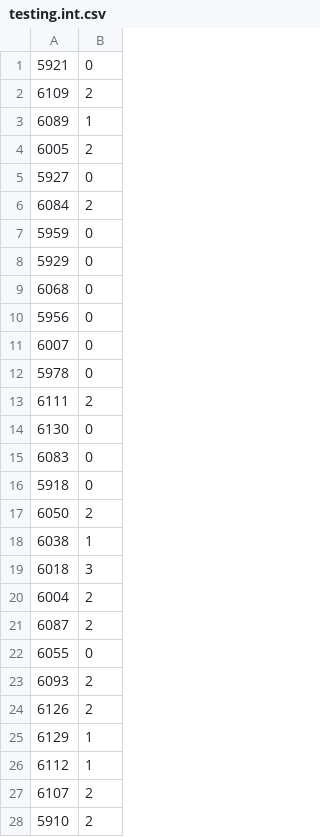
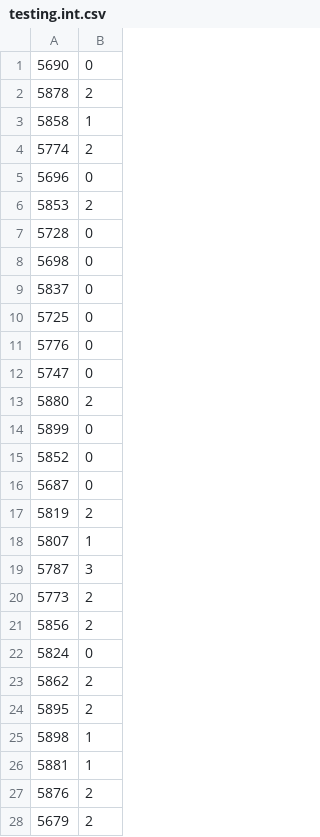
Before and after one commit to pbloem/kgbench-data, a CSV file: datasets/aifb/testing.int.csv, drawn as a sheet; only a part is shown; the diff covers the shown part only.

```diff
--- a/datasets/aifb/testing.int.csv
+++ b/datasets/aifb/testing.int.csv
@@ -1,28 +1,28 @@
-5921,0
-6109,2
-6089,1
-6005,2
-5927,0
-6084,2
-5959,0
-5929,0
-6068,0
-5956,0
-6007,0
-5978,0
-6111,2
-6130,0
-6083,0
-5918,0
-6050,2
-6038,1
-6018,3
-6004,2
-6087,2
-6055,0
-6093,2
-6126,2
-6129,1
-6112,1
-6107,2
-5910,2
+5690,0
+5878,2
+5858,1
+5774,2
+5696,0
+5853,2
+5728,0
+5698,0
+5837,0
+5725,0
+5776,0
+5747,0
+5880,2
+5899,0
+5852,0
+5687,0
+5819,2
+5807,1
+5787,3
+5773,2
+5856,2
+5824,0
+5862,2
+5895,2
+5898,1
+5881,1
+5876,2
+5679,2
```
Also changed, not shown: 8 edited cells elsewhere in this file, datasets/aifb/all.int.csv, datasets/aifb/relations.int.csv, 7 other files.
